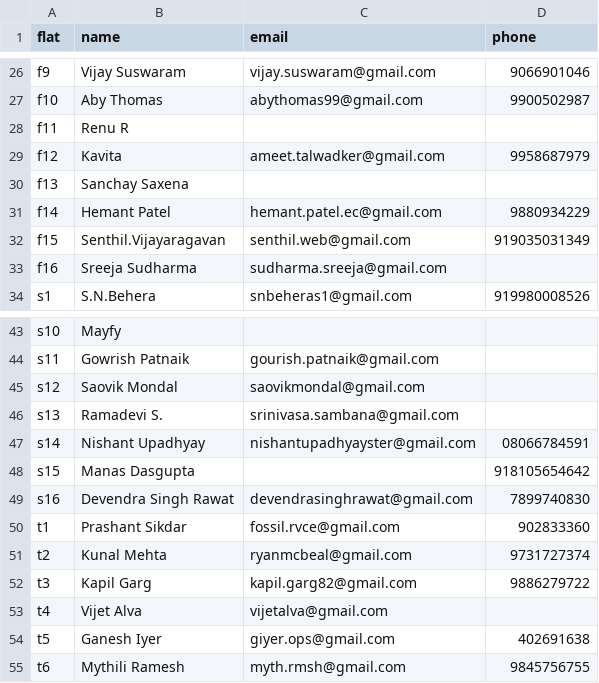
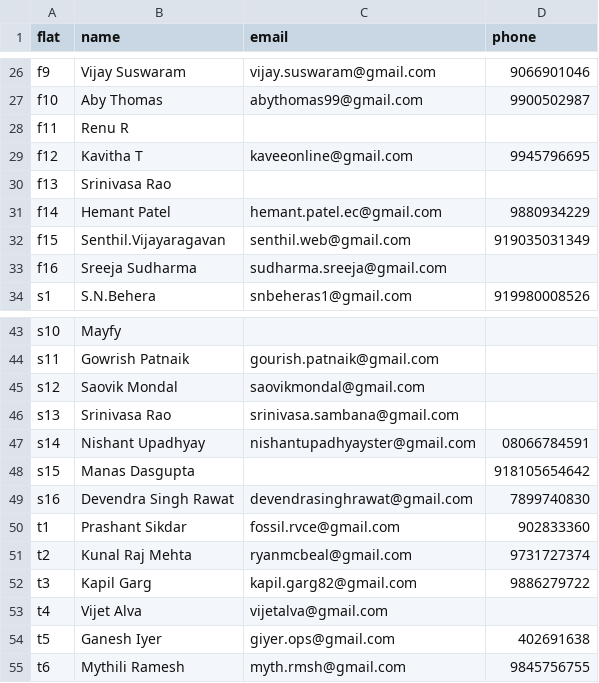
Before and after one commit to manapristine/manapristine, a CSV file: db/members.csv, drawn as a sheet; only a part is shown, gaps mark what is left out.

```diff
--- a/db/members.csv
+++ b/db/members.csv
@@ -28,4 +28,4 @@ f10,Aby Thomas,abythomas99@gmail.com,9900502987
 f11,Renu R,,
-f12,Kavita,ameet.talwadker@gmail.com,9958687979
-f13,Sanchay Saxena,,
+f12,Kavitha T,kaveeonline@gmail.com,9945796695
+f13,Srinivasa Rao,,
 f14,Hemant Patel,hemant.patel.ec@gmail.com,9880934229
@@ -45,3 +45,3 @@ s11,Gowrish Patnaik,gourish.patnaik@gmail.com,
 s12,Saovik Mondal,saovikmondal@gmail.com,
-s13,Ramadevi S.,srinivasa.sambana@gmail.com,
+s13,Srinivasa Rao,srinivasa.sambana@gmail.com,
 s14,Nishant Upadhyay,nishantupadhyayster@gmail.com,08066784591
@@ -50,3 +50,3 @@ s16,Devendra Singh Rawat,devendrasinghrawat@gmail.com,7899740830
 t1,Prashant Sikdar,fossil.rvce@gmail.com,902833360
-t2,Kunal Mehta,ryanmcbeal@gmail.com,9731727374
+t2,Kunal Raj Mehta,ryanmcbeal@gmail.com,9731727374
 t3,Kapil Garg,kapil.garg82@gmail.com,9886279722
```
Also changed, not shown: db/occupants.csv, 8 other files.
